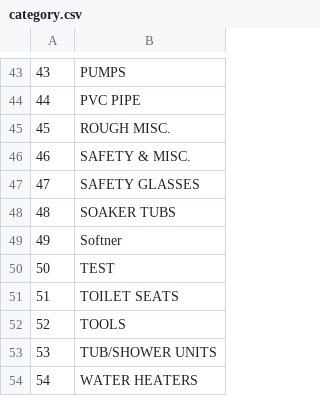
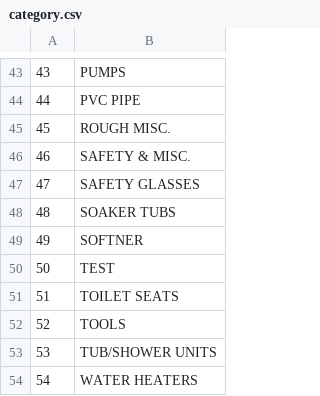
Before and after one commit to ferrinsp/kbellfireapp, a CSV file: resources/category.csv, drawn as a sheet; only a part is shown, gaps mark what is left out.

```diff
--- a/resources/category.csv
+++ b/resources/category.csv
@@ -48,3 +48,3 @@
 48,SOAKER TUBS
-49,Softner
+49,SOFTNER
 50,TEST
```
Also changed, not shown: 2 other files.
